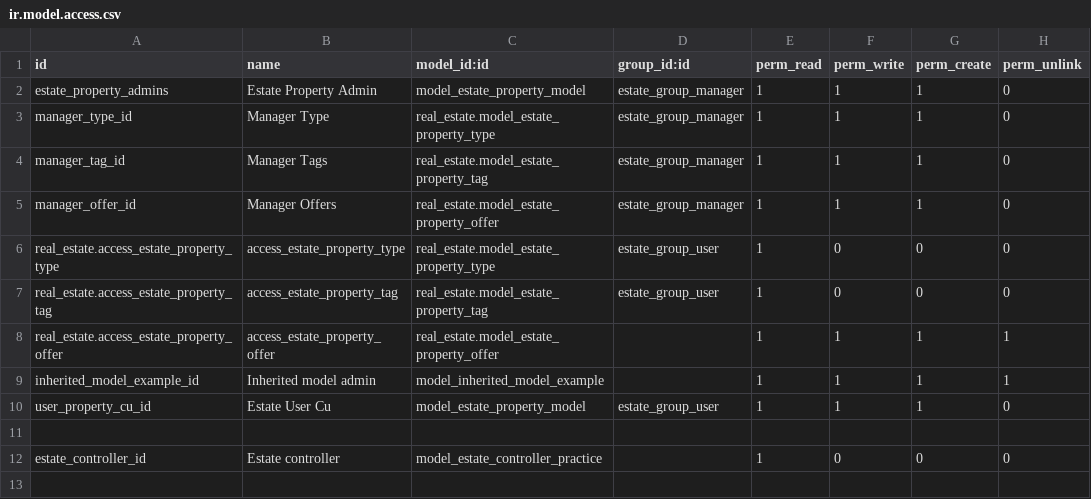
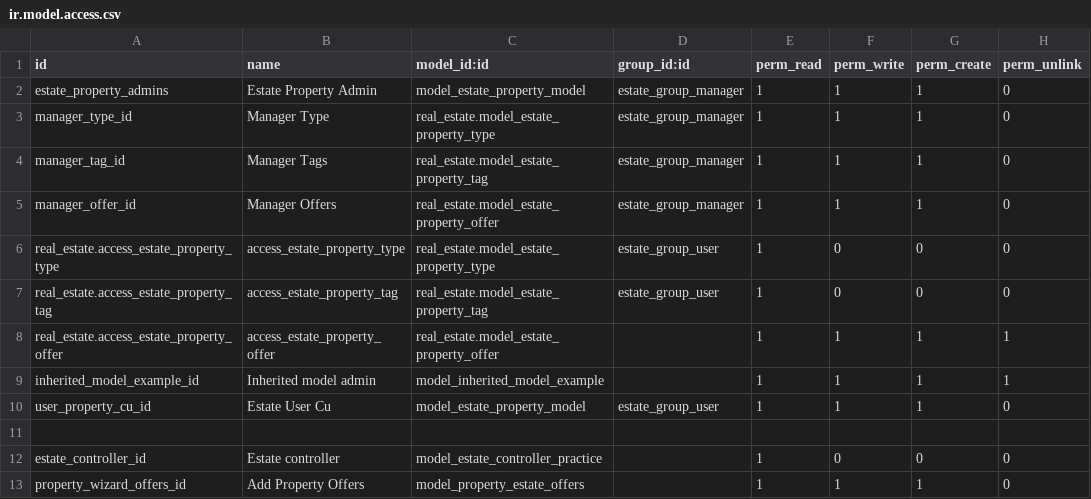
Before and after one commit to prra-odoo/odoo-training-2023, a CSV file: real_estate/security/ir.model.access.csv, drawn as a sheet.

Commit message:
[ADD]  real_estate:  Added wizard
Added wizard to properties
Solved errors that i was facing while creating while creating errors

```diff
--- a/real_estate/security/ir.model.access.csv
+++ b/real_estate/security/ir.model.access.csv
@@ -12 +12,2 @@ user_property_cu_id,Estate User Cu,model_estate_property_model,estate_group_user
 estate_controller_id,Estate controller,model_estate_controller_practice,,1,0,0,0
+property_wizard_offers_id,Add Property Offers,model_property_estate_offers,,1,1,1,0
```
Also changed, not shown: 7 other files.
